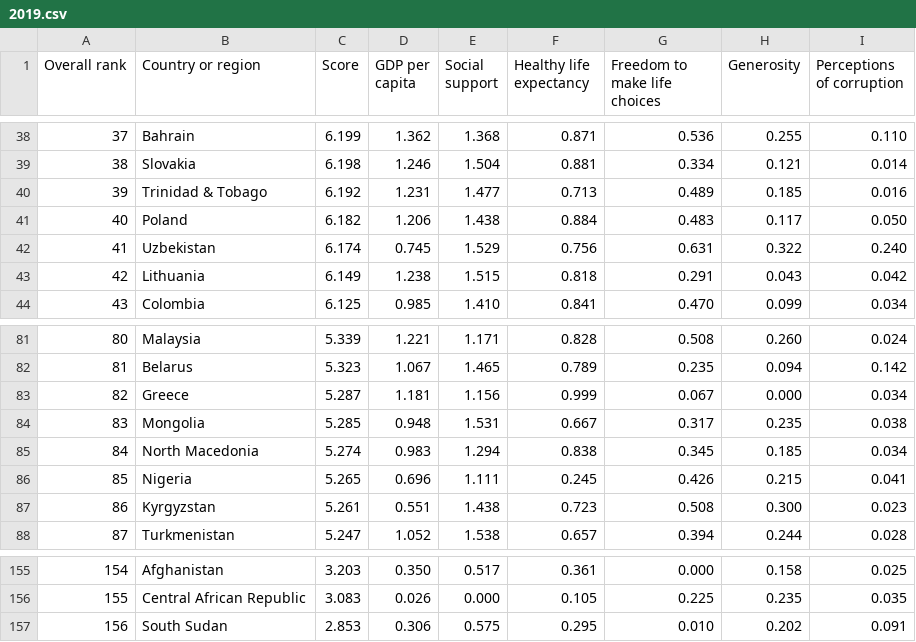
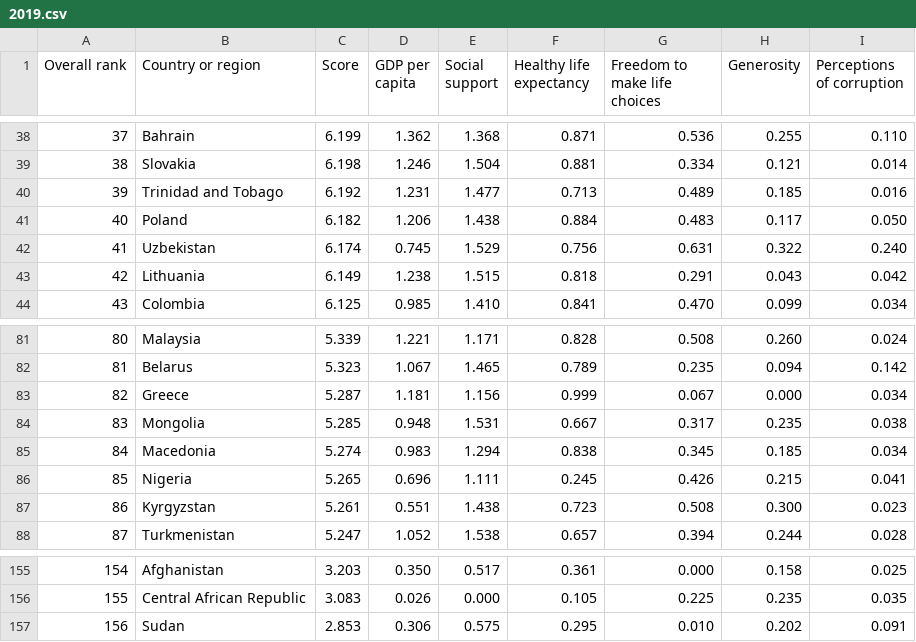
Before and after one commit to rylan-marianchuk/world-happiness, a CSV file: data/2019.csv, drawn as a sheet; only a part is shown, gaps mark what is left out.

```diff
--- a/data/2019.csv
+++ b/data/2019.csv
@@ -39,3 +39,3 @@ Overall rank,Country or region,Score,GDP per capita,Social support,Healthy life
 38,Slovakia,6.198,1.246,1.504,0.881,0.334,0.121,0.014
-39,Trinidad & Tobago,6.192,1.231,1.477,0.713,0.489,0.185,0.016
+39,Trinidad and Tobago,6.192,1.231,1.477,0.713,0.489,0.185,0.016
 40,Poland,6.182,1.206,1.438,0.884,0.483,0.117,0.050
@@ -84,3 +84,3 @@ Overall rank,Country or region,Score,GDP per capita,Social support,Healthy life
 83,Mongolia,5.285,0.948,1.531,0.667,0.317,0.235,0.038
-84,North Macedonia,5.274,0.983,1.294,0.838,0.345,0.185,0.034
+84,Macedonia,5.274,0.983,1.294,0.838,0.345,0.185,0.034
 85,Nigeria,5.265,0.696,1.111,0.245,0.426,0.215,0.041
@@ -156,2 +156,2 @@ Overall rank,Country or region,Score,GDP per capita,Social support,Healthy life
 155,Central African Republic,3.083,0.026,0.000,0.105,0.225,0.235,0.035
-156,South Sudan,2.853,0.306,0.575,0.295,0.010,0.202,0.091
+156,Sudan,2.853,0.306,0.575,0.295,0.010,0.202,0.091
```
Also changed, not shown: data/2015.csv, data/2017.csv, 3 other files.
